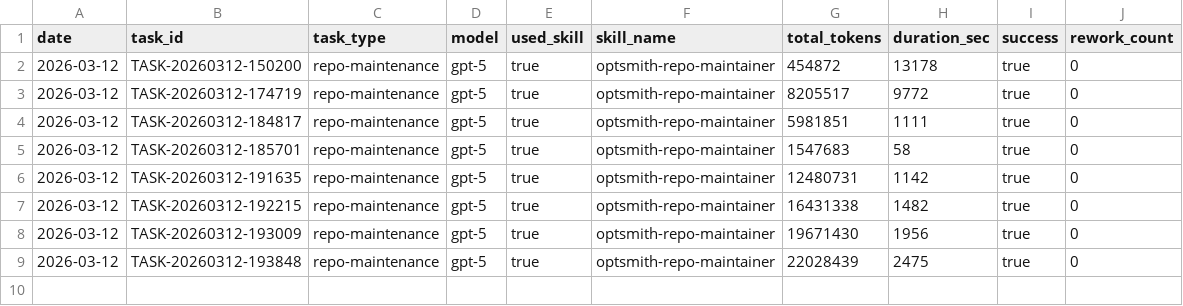
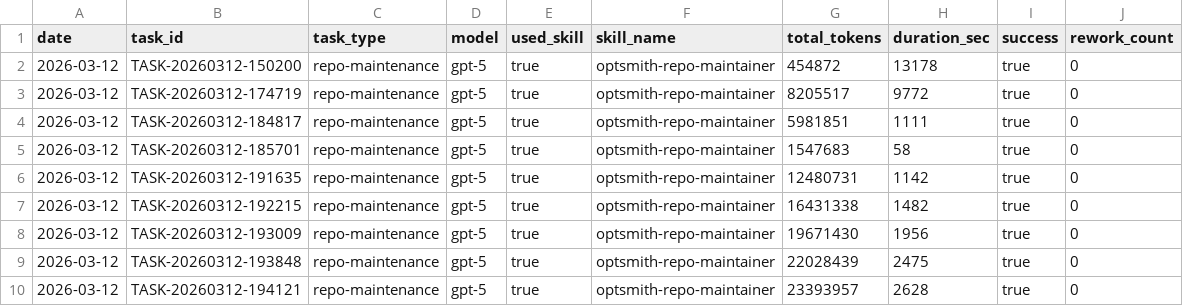
Before and after one commit to korilin/agent-optsmith, a CSV file: .agents/optsmith-data/metrics/task-runs.csv, drawn as a sheet.

```diff
--- a/.agents/optsmith-data/metrics/task-runs.csv
+++ b/.agents/optsmith-data/metrics/task-runs.csv
@@ -9 +9,2 @@ date,task_id,task_type,model,used_skill,skill_name,total_tokens,duration_sec,suc
 2026-03-12,TASK-20260312-193848,repo-maintenance,gpt-5,true,optsmith-repo-maintainer,22028439,2475,true,0
+2026-03-12,TASK-20260312-194121,repo-maintenance,gpt-5,true,optsmith-repo-maintainer,23393957,2628,true,0
```
Also changed, not shown: 1 other file.
